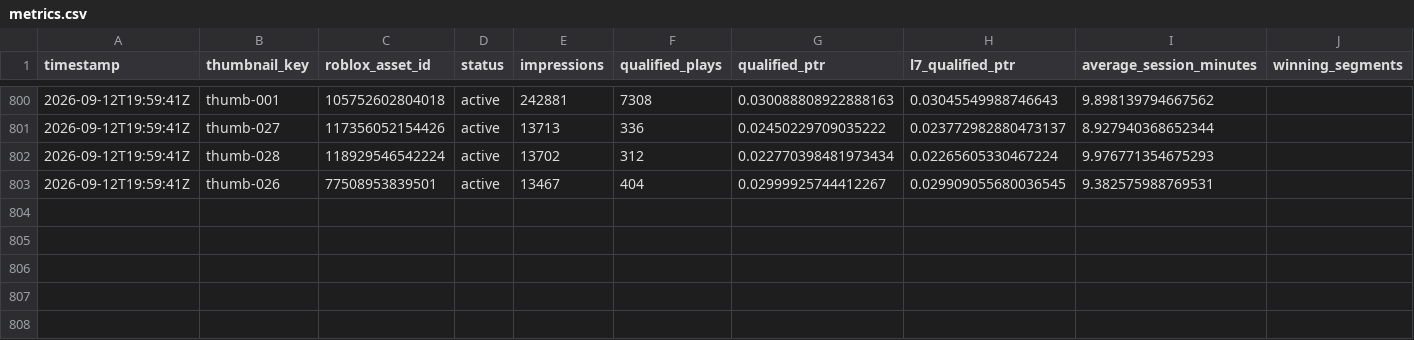
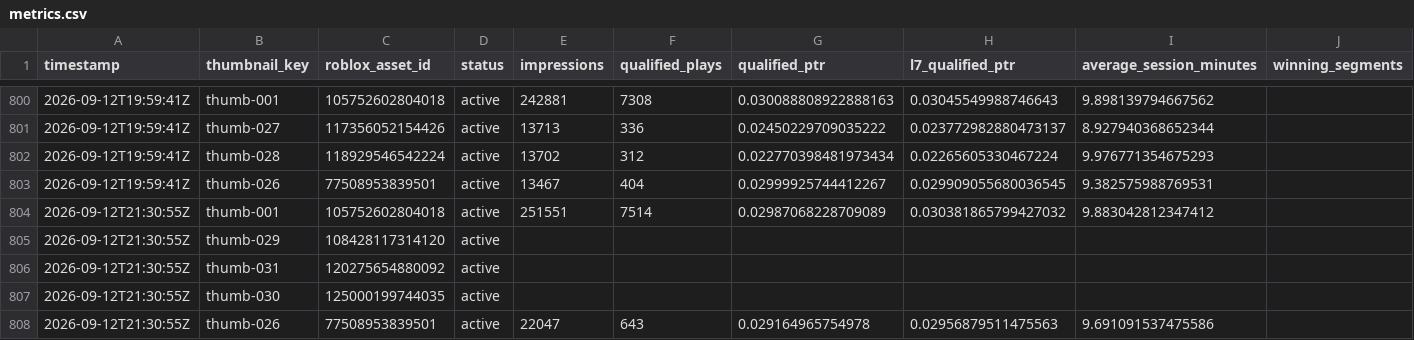
Before and after one commit to ryanzav/roblox-thumbnail-manager, a CSV file: data/metrics.csv, drawn as a sheet; only a part is shown, gaps mark what is left out; the diff names each change by its address in the sheet, - before the commit and + after, or states it on an @@ line.

Commit message:
Update thumbnail metrics and queue

```diff
--- a/data/metrics.csv
+++ b/data/metrics.csv
+row 804: 2026-09-12T21:30:55Z | thumb-001 | 105752602804018 | active | 251551 | 7514 | 0.02987068228709089 | 0.030381865799427032 | 9.883042812347412
+row 805: 2026-09-12T21:30:55Z | thumb-029 | 108428117314120 | active
+row 806: 2026-09-12T21:30:55Z | thumb-031 | 120275654880092 | active
+row 807: 2026-09-12T21:30:55Z | thumb-030 | 125000199744035 | active
+row 808: 2026-09-12T21:30:55Z | thumb-026 | 77508953839501 | active | 22047 | 643 | 0.029164965754978 | 0.02956879511475563 | 9.691091537475586
```
Also changed, not shown: docs/data/metrics.csv, 3 other files.
